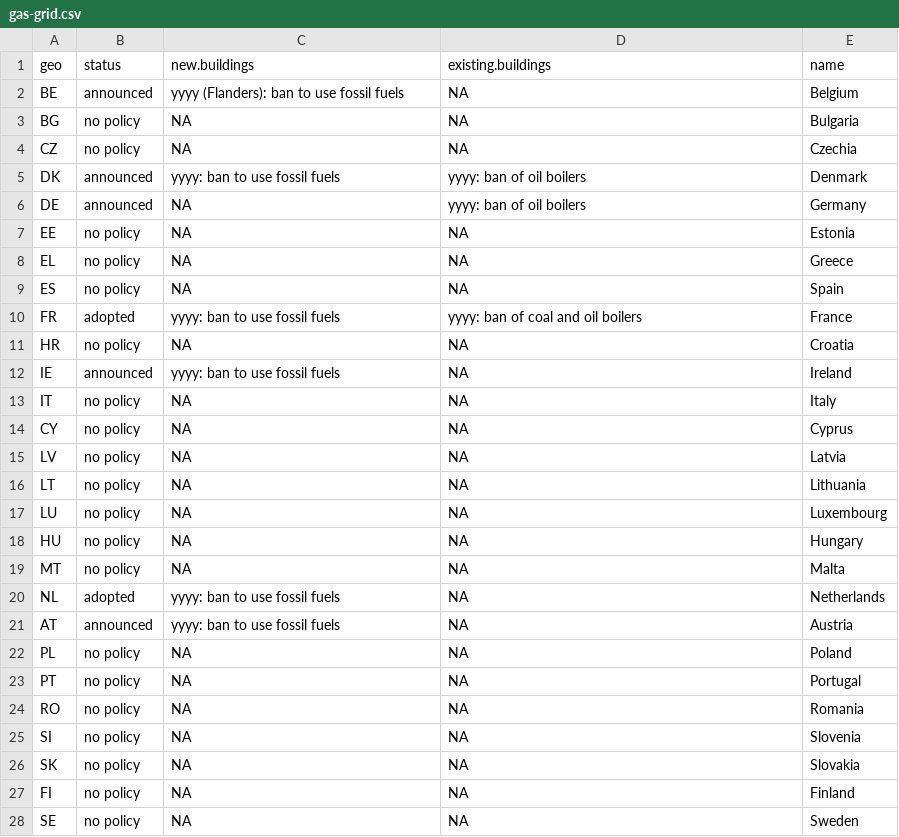
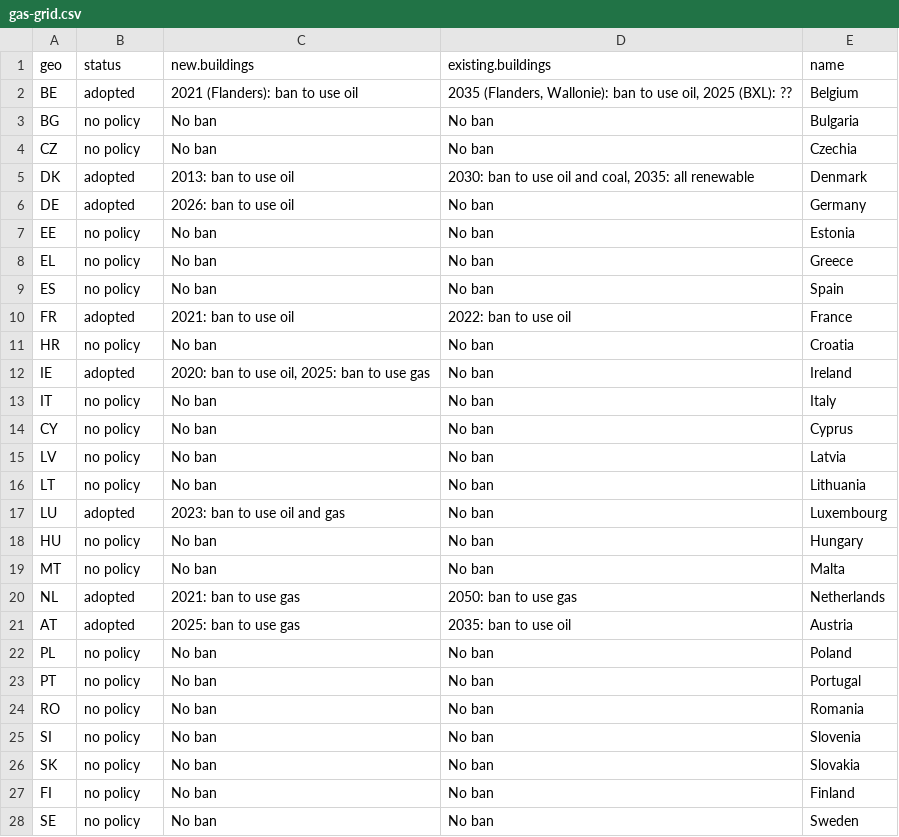
Before and after one commit to maartenzam/buildings-dashboard, a CSV file: public/data/gas-grid.csv, drawn as a sheet.

```diff
--- a/public/data/gas-grid.csv
+++ b/public/data/gas-grid.csv
@@ -1,28 +1,28 @@
 "geo","status","new.buildings","existing.buildings","name"
-"BE","announced","yyyy (Flanders): ban to use fossil fuels",NA,"Belgium"
-"BG","no policy",NA,NA,"Bulgaria"
-"CZ","no policy",NA,NA,"Czechia"
-"DK","announced","yyyy: ban to use fossil fuels","yyyy: ban of oil boilers","Denmark"
-"DE","announced",NA,"yyyy: ban of oil boilers","Germany"
-"EE","no policy",NA,NA,"Estonia"
-"EL","no policy",NA,NA,"Greece"
-"ES","no policy",NA,NA,"Spain"
-"FR","adopted","yyyy: ban to use fossil fuels","yyyy: ban of coal and oil boilers","France"
-"HR","no policy",NA,NA,"Croatia"
-"IE","announced","yyyy: ban to use fossil fuels",NA,"Ireland"
-"IT","no policy",NA,NA,"Italy"
-"CY","no policy",NA,NA,"Cyprus"
-"LV","no policy",NA,NA,"Latvia"
-"LT","no policy",NA,NA,"Lithuania"
-"LU","no policy",NA,NA,"Luxembourg"
-"HU","no policy",NA,NA,"Hungary"
-"MT","no policy",NA,NA,"Malta"
-"NL","adopted","yyyy: ban to use fossil fuels",NA,"Netherlands"
-"AT","announced","yyyy: ban to use fossil fuels",NA,"Austria"
-"PL","no policy",NA,NA,"Poland"
-"PT","no policy",NA,NA,"Portugal"
-"RO","no policy",NA,NA,"Romania"
-"SI","no policy",NA,NA,"Slovenia"
-"SK","no policy",NA,NA,"Slovakia"
-"FI","no policy",NA,NA,"Finland"
-"SE","no policy",NA,NA,"Sweden"
+"BE","adopted","2021 (Flanders): ban to use oil","2035 (Flanders, Wallonie): ban to use oil, 2025 (BXL): ??","Belgium"
+"BG","no policy","No ban","No ban","Bulgaria"
+"CZ","no policy","No ban","No ban","Czechia"
+"DK","adopted","2013: ban to use oil","2030: ban to use oil and coal, 2035: all renewable","Denmark"
+"DE","adopted","2026: ban to use oil","No ban","Germany"
+"EE","no policy","No ban","No ban","Estonia"
+"EL","no policy","No ban","No ban","Greece"
+"ES","no policy","No ban","No ban","Spain"
+"FR","adopted","2021: ban to use oil","2022: ban to use oil","France"
+"HR","no policy","No ban","No ban","Croatia"
+"IE","adopted","2020: ban to use oil, 2025: ban to use gas","No ban","Ireland"
+"IT","no policy","No ban","No ban","Italy"
+"CY","no policy","No ban","No ban","Cyprus"
+"LV","no policy","No ban","No ban","Latvia"
+"LT","no policy","No ban","No ban","Lithuania"
+"LU","adopted","2023: ban to use oil and gas","No ban","Luxembourg"
+"HU","no policy","No ban","No ban","Hungary"
+"MT","no policy","No ban","No ban","Malta"
+"NL","adopted","2021: ban to use gas","2050: ban to use gas","Netherlands"
+"AT","adopted","2025: ban to use gas","2035: ban to use oil","Austria"
+"PL","no policy","No ban","No ban","Poland"
+"PT","no policy","No ban","No ban","Portugal"
+"RO","no policy","No ban","No ban","Romania"
+"SI","no policy","No ban","No ban","Slovenia"
+"SK","no policy","No ban","No ban","Slovakia"
+"FI","no policy","No ban","No ban","Finland"
+"SE","no policy","No ban","No ban","Sweden"
```
Also changed, not shown: public/data/credibility.csv, 3 other files.
